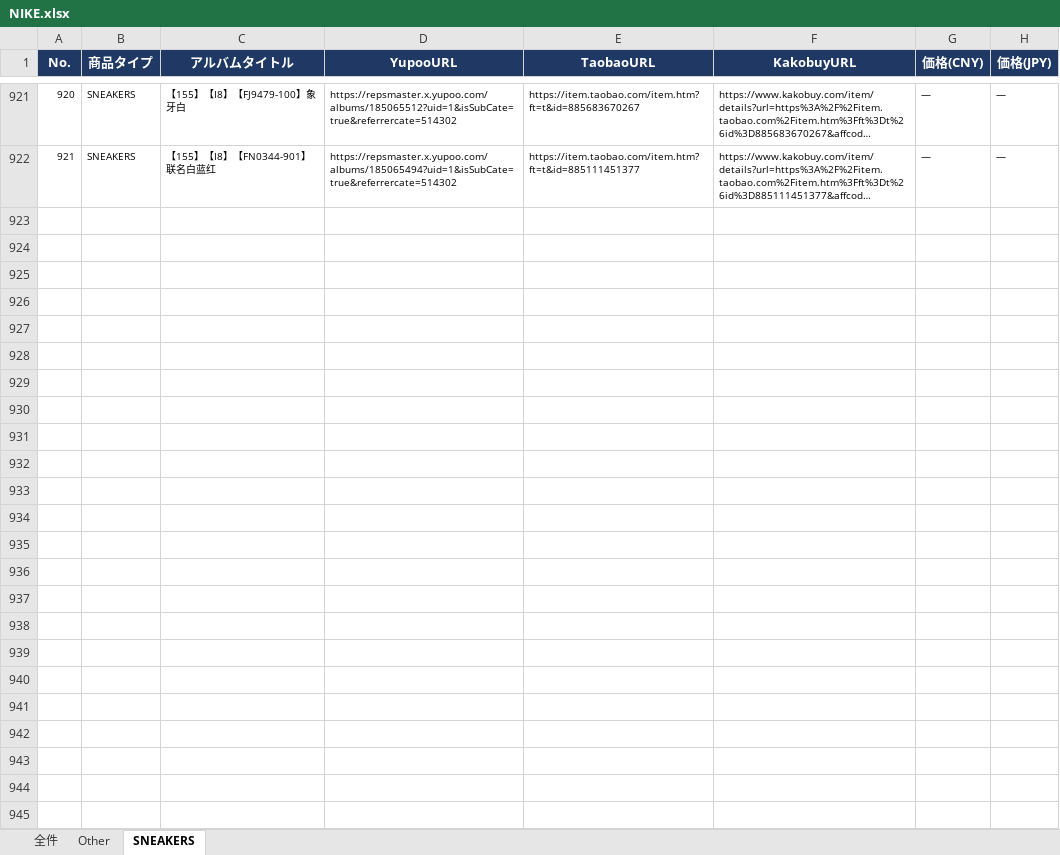
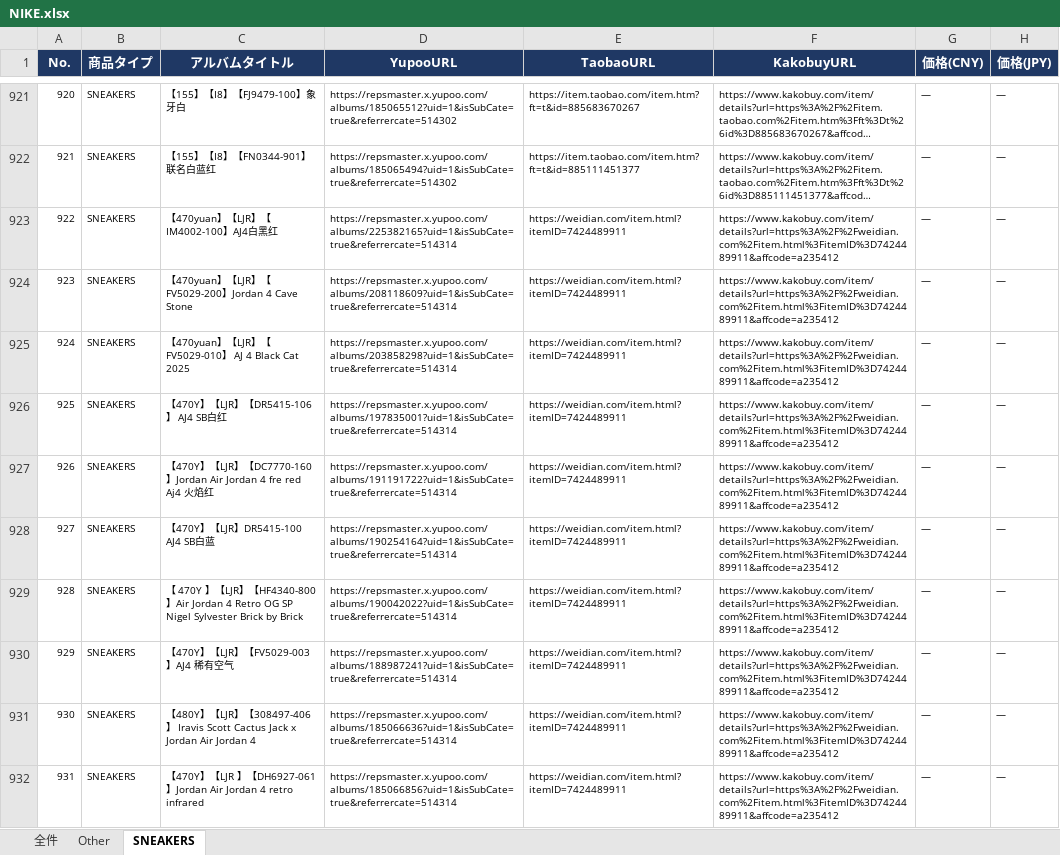
Before and after one commit to soramorisita-cmd/pandora, an Excel workbook: data/NIKE.xlsx, sheet SNEAKERS, drawn as a sheet; only a part is shown, gaps mark what is left out; long unchanged cells end in …; values as stored, in another font and other column widths than the file's, no borders; the diff covers the shown part only; the diff names each change by its address in the sheet, - before the commit and + after, or states it on an @@ line.

```diff
--- a/data/NIKE.xlsx (sheet SNEAKERS)
+++ b/data/NIKE.xlsx (sheet SNEAKERS)
+row 923: 922 | SNEAKERS | 【470yuan】【LJR】【IM4002-100】AJ4白黑红 | https://repsmaster.x.yupoo.com/albums/225382165?uid=1&isSubCate=true&referrercate=514314 | https://weidian.com/item.html?itemID=7424489911 | https://www.kakobuy.com/item/details?url=https%3A%2F%2Fweidian.com%2Fitem.html%3FitemID%3D7424489911&affcode=a235412 | ― | ―
+row 924: 923 | SNEAKERS | 【470yuan】【LJR】【FV5029-200】Jordan 4 Cave Stone | https://repsmaster.x.yupoo.com/albums/208118609?uid=1&isSubCate=true&referrercate=514314 | https://weidian.com/item.html?itemID=7424489911 | https://www.kakobuy.com/item/details?url=https%3A%2F%2Fweidian.com%2Fitem.html%3FitemID%3D7424489911&affcode=a235412 | ― | ―
+row 925: 924 | SNEAKERS | 【470yuan】【LJR】【FV5029-010】 AJ 4 Black Cat 2025 | https://repsmaster.x.yupoo.com/albums/203858298?uid=1&isSubCate=true&referrercate=514314 | https://weidian.com/item.html?itemID=7424489911 | https://www.kakobuy.com/item/details?url=https%3A%2F%2Fweidian.com%2Fitem.html%3FitemID%3D7424489911&affcode=a235412 | ― | ―
+row 926: 925 | SNEAKERS | 【470Y】【LJR】【DR5415-106】 AJ4 SB白红 | https://repsmaster.x.yupoo.com/albums/197835001?uid=1&isSubCate=true&referrercate=514314 | https://weidian.com/item.html?itemID=7424489911 | https://www.kakobuy.com/item/details?url=https%3A%2F%2Fweidian.com%2Fitem.html%3FitemID%3D7424489911&affcode=a235412 | ― | ―
+row 927: 926 | SNEAKERS | 【470Y】【LJR】【DC7770-160】Jordan Air Jordan 4 fre red Aj4 火焰红 | https://repsmaster.x.yupoo.com/albums/191191722?uid=1&isSubCate=true&referrercate=514314 | https://weidian.com/item.html?itemID=7424489911 | https://www.kakobuy.com/item/details?url=https%3A%2F%2Fweidian.com%2Fitem.html%3FitemID%3D7424489911&affcode=a235412 | ― | ―
+row 928: 927 | SNEAKERS | 【470Y】【LJR】DR5415-100 AJ4 SB白蓝 | https://repsmaster.x.yupoo.com/albums/190254164?uid=1&isSubCate=true&referrercate=514314 | https://weidian.com/item.html?itemID=7424489911 | https://www.kakobuy.com/item/details?url=https%3A%2F%2Fweidian.com%2Fitem.html%3FitemID%3D7424489911&affcode=a235412 | ― | ―
+row 929: 928 | SNEAKERS | 【 470Y 】【LJR】【HF4340-800】Air Jordan 4 Retro OG SP Nigel Sylvester Brick by Brick | https://repsmaster.x.yupoo.com/albums/190042022?uid=1&isSubCate=true&referrercate=514314 | https://weidian.com/item.html?itemID=7424489911 | https://www.kakobuy.com/item/details?url=https%3A%2F%2Fweidian.com%2Fitem.html%3FitemID%3D7424489911&affcode=a235412 | ― | ―
+row 930: 929 | SNEAKERS | 【470Y】【LJR】【FV5029-003】AJ4 稀有空气 | https://repsmaster.x.yupoo.com/albums/188987241?uid=1&isSubCate=true&referrercate=514314 | https://weidian.com/item.html?itemID=7424489911 | https://www.kakobuy.com/item/details?url=https%3A%2F%2Fweidian.com%2Fitem.html%3FitemID%3D7424489911&affcode=a235412 | ― | ―
+row 931: 930 | SNEAKERS | 【480Y】【LJR】【308497-406】 Iravis Scott Cactus Jack x Jordan Air Jordan 4 | https://repsmaster.x.yupoo.com/albums/185066636?uid=1&isSubCate=true&referrercate=514314 | https://weidian.com/item.html?itemID=7424489911 | https://www.kakobuy.com/item/details?url=https%3A%2F%2Fweidian.com%2Fitem.html%3FitemID%3D7424489911&affcode=a235412 | ― | ―
+row 932: 931 | SNEAKERS | 【470Y】【LJR 】【DH6927-061】Jordan Air Jordan 4 retro infrared | https://repsmaster.x.yupoo.com/albums/185066856?uid=1&isSubCate=true&referrercate=514314 | https://weidian.com/item.html?itemID=7424489911 | https://www.kakobuy.com/item/details?url=https%3A%2F%2Fweidian.com%2Fitem.html%3FitemID%3D7424489911&affcode=a235412 | ― | ―
```
Also changed, not shown: 189 added rows elsewhere in this sheet, sheet 全件, sheet Other, 2 other files.
